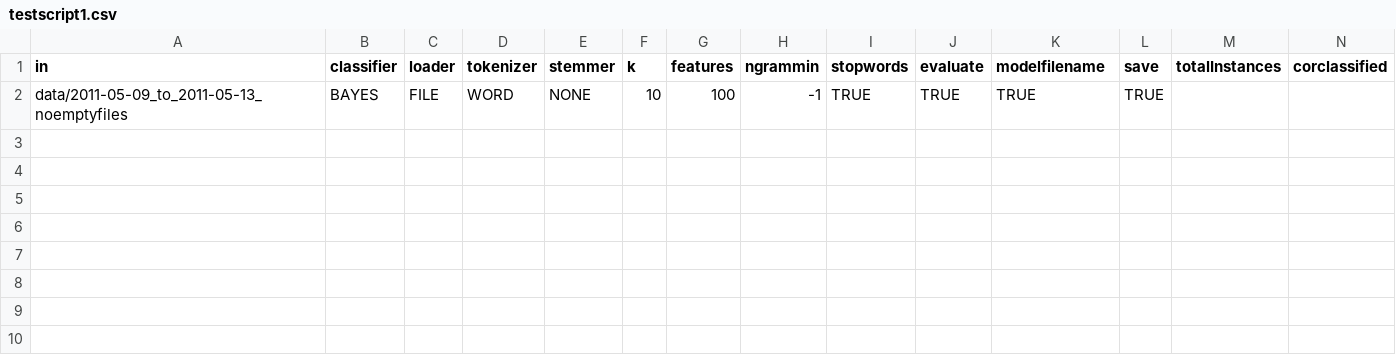
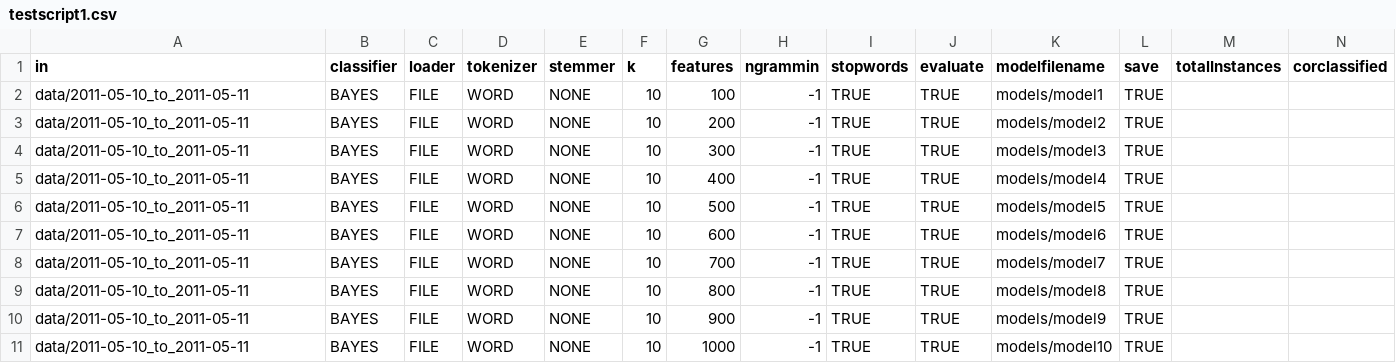
Before and after one commit to ltflores/csc-869-mlog, a CSV file: twitterscraper/testscripts/testscript1.csv, drawn as a sheet; only a part is shown; rows hold the shown columns only; the diff names each change by its address in the sheet, - before the commit and + after, or states it on an @@ line.

```diff
--- a/twitterscraper/testscripts/testscript1.csv
+++ b/twitterscraper/testscripts/testscript1.csv
-A2 (in): data/2011-05-09_to_2011-05-13_noemptyfiles
+A2 (in): data/2011-05-10_to_2011-05-11
-K2 (modelfilename): TRUE
+K2 (modelfilename): models/model1
+row 3: data/2011-05-10_to_2011-05-11 | BAYES | FILE | WORD | NONE | 10 | 200 | -1 | TRUE | TRUE | models/model2 | TRUE
+row 4: data/2011-05-10_to_2011-05-11 | BAYES | FILE | WORD | NONE | 10 | 300 | -1 | TRUE | TRUE | models/model3 | TRUE
+row 5: data/2011-05-10_to_2011-05-11 | BAYES | FILE | WORD | NONE | 10 | 400 | -1 | TRUE | TRUE | models/model4 | TRUE
+row 6: data/2011-05-10_to_2011-05-11 | BAYES | FILE | WORD | NONE | 10 | 500 | -1 | TRUE | TRUE | models/model5 | TRUE
+row 7: data/2011-05-10_to_2011-05-11 | BAYES | FILE | WORD | NONE | 10 | 600 | -1 | TRUE | TRUE | models/model6 | TRUE
+row 8: data/2011-05-10_to_2011-05-11 | BAYES | FILE | WORD | NONE | 10 | 700 | -1 | TRUE | TRUE | models/model7 | TRUE
+row 9: data/2011-05-10_to_2011-05-11 | BAYES | FILE | WORD | NONE | 10 | 800 | -1 | TRUE | TRUE | models/model8 | TRUE
+row 10: data/2011-05-10_to_2011-05-11 | BAYES | FILE | WORD | NONE | 10 | 900 | -1 | TRUE | TRUE | models/model9 | TRUE
+row 11: data/2011-05-10_to_2011-05-11 | BAYES | FILE | WORD | NONE | 10 | 1000 | -1 | TRUE | TRUE | models/model10 | TRUE
```
Also changed, not shown: 2 other files.
